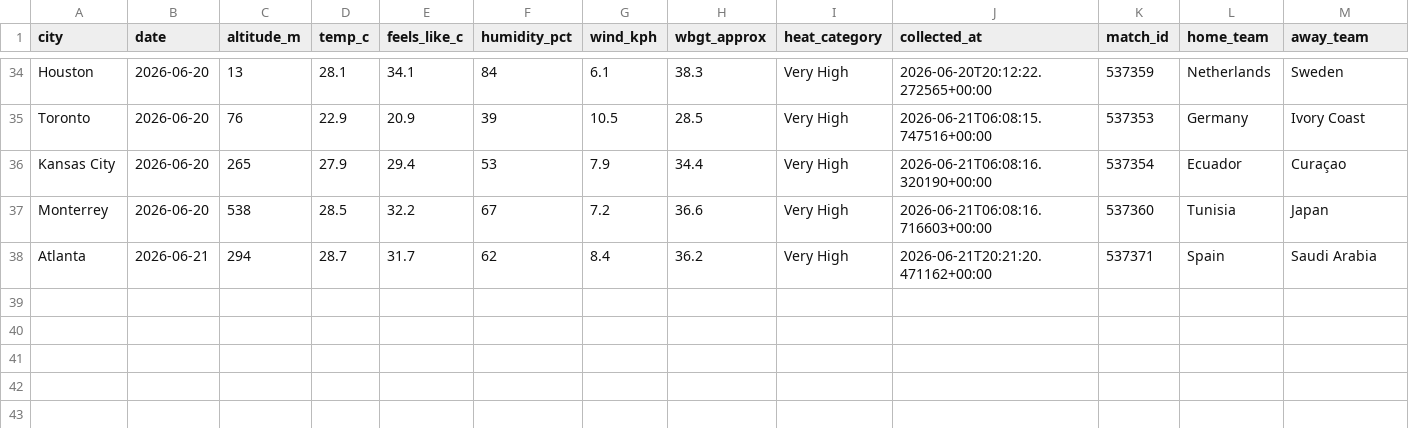
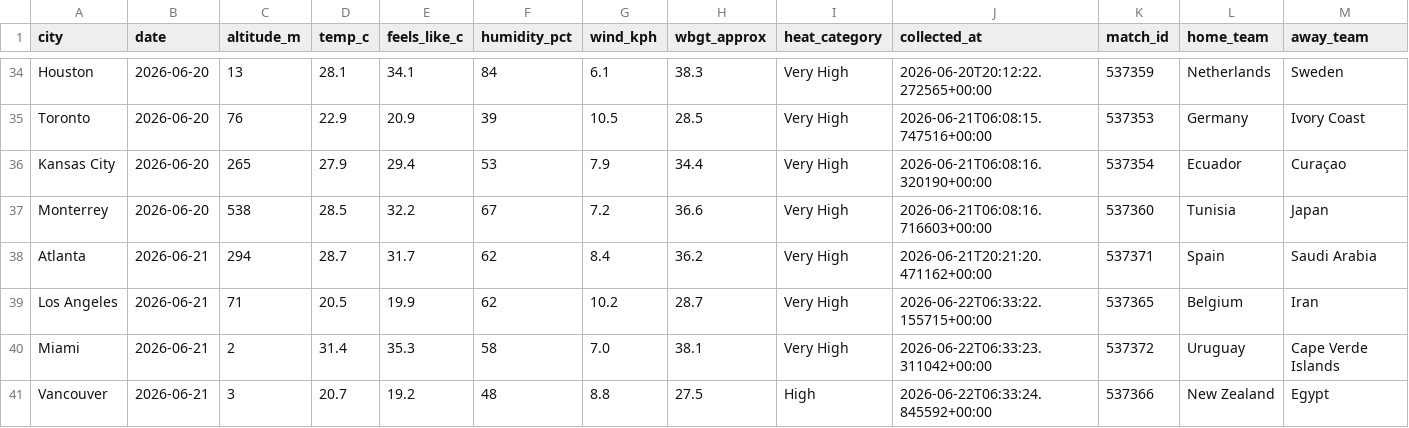
Before and after one commit to KrysD09/world-cup-2026-hub, a CSV file: data/processed/venue_weather.csv, drawn as a sheet; only a part is shown, gaps mark what is left out; rows hold the shown columns only; the diff names each change by its address in the sheet, - before the commit and + after, or states it on an @@ line.

```diff
--- a/data/processed/venue_weather.csv
+++ b/data/processed/venue_weather.csv
+row 39: Los Angeles | 2026-06-21 | 71 | 20.5 | 19.9 | 62 | 10.2 | 28.7 | Very High | 2026-06-22T06:33:22.155715+00:00 | 537365 | Belgium | Iran
+row 40: Miami | 2026-06-21 | 2 | 31.4 | 35.3 | 58 | 7.0 | 38.1 | Very High | 2026-06-22T06:33:23.311042+00:00 | 537372 | Uruguay | Cape Verde Islands
+row 41: Vancouver | 2026-06-21 | 3 | 20.7 | 19.2 | 48 | 8.8 | 27.5 | High | 2026-06-22T06:33:24.845592+00:00 | 537366 | New Zealand | Egypt
```
Also changed, not shown: 5 other files.
